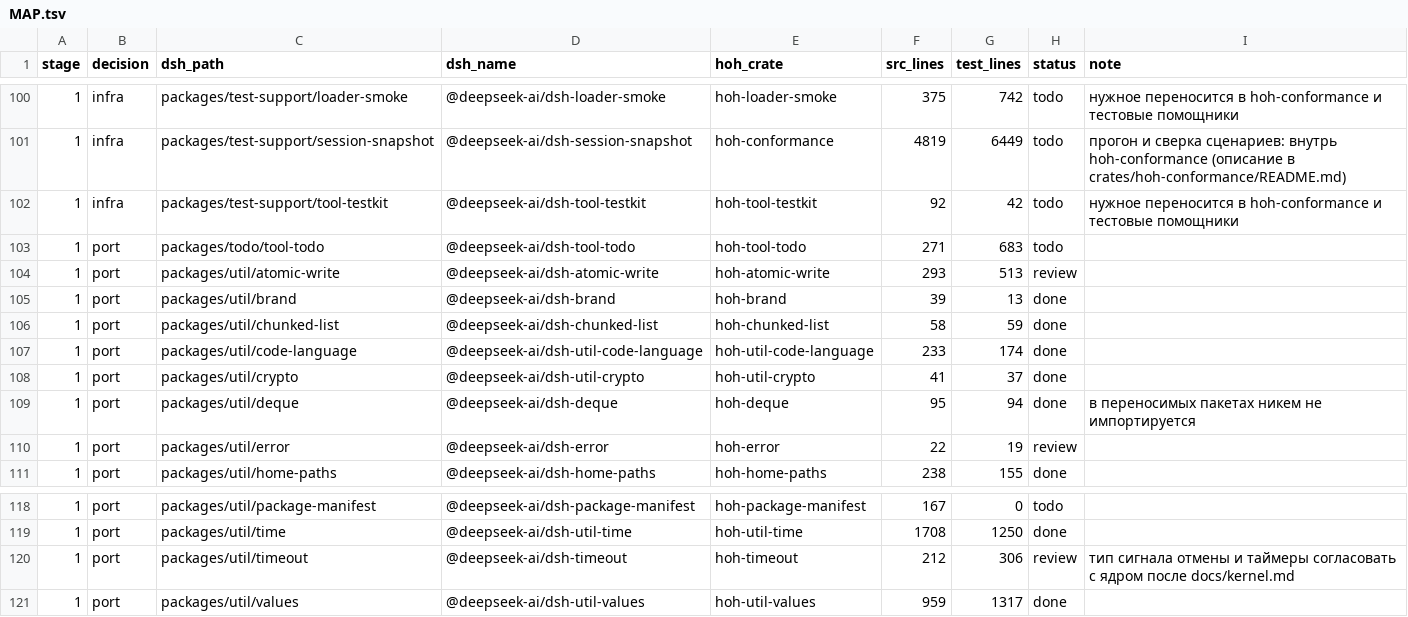
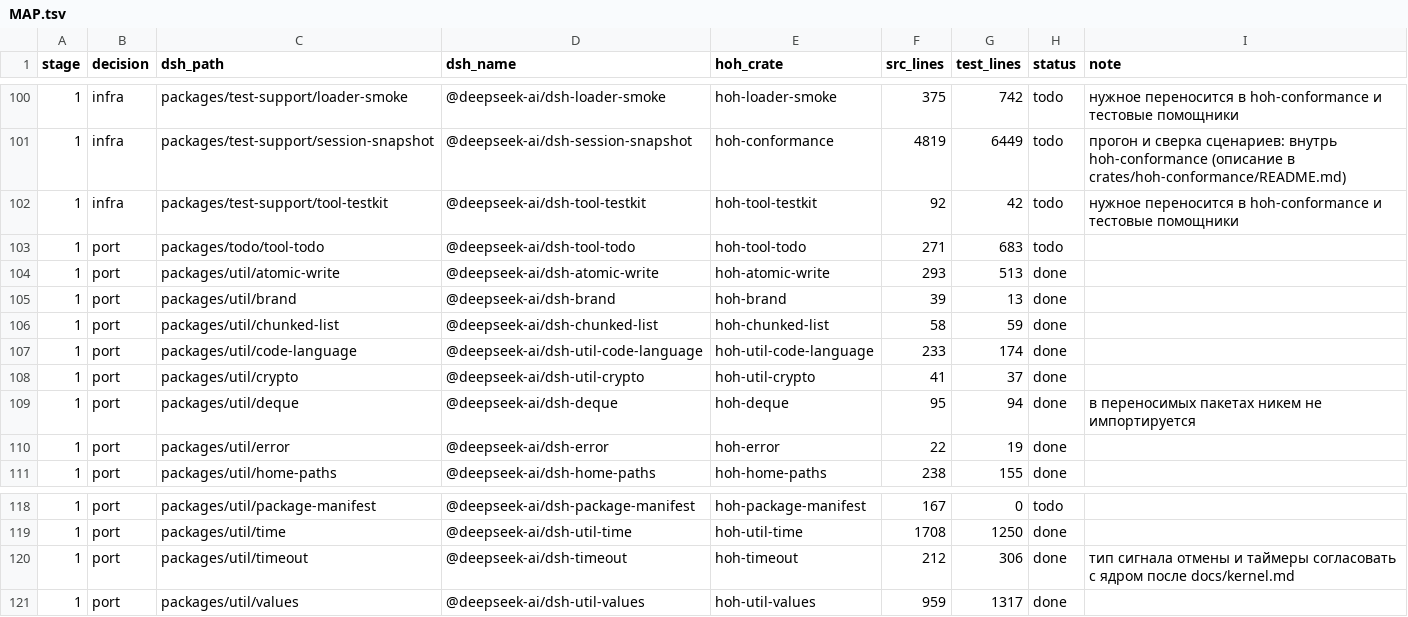
Before and after one commit to alexandrie-dev/harness-over-harness, a TSV file: docs/porting/MAP.tsv, drawn as a sheet; only a part is shown, gaps mark what is left out.

```diff
--- a/docs/porting/MAP.tsv
+++ b/docs/porting/MAP.tsv
@@ -103,3 +103,3 @@ stage	decision	dsh_path	dsh_name	hoh_crate	src_lines	test_lines	status	note
 1	port	packages/todo/tool-todo	@deepseek-ai/dsh-tool-todo	hoh-tool-todo	271	683	todo	
-1	port	packages/util/atomic-write	@deepseek-ai/dsh-atomic-write	hoh-atomic-write	293	513	review	
+1	port	packages/util/atomic-write	@deepseek-ai/dsh-atomic-write	hoh-atomic-write	293	513	done	
 1	port	packages/util/brand	@deepseek-ai/dsh-brand	hoh-brand	39	13	done	
@@ -109,3 +109,3 @@ stage	decision	dsh_path	dsh_name	hoh_crate	src_lines	test_lines	status	note
 1	port	packages/util/deque	@deepseek-ai/dsh-deque	hoh-deque	95	94	done	в переносимых пакетах никем не импортируется
-1	port	packages/util/error	@deepseek-ai/dsh-error	hoh-error	22	19	review	
+1	port	packages/util/error	@deepseek-ai/dsh-error	hoh-error	22	19	done	
 1	port	packages/util/home-paths	@deepseek-ai/dsh-home-paths	hoh-home-paths	238	155	done	
@@ -119,3 +119,3 @@ stage	decision	dsh_path	dsh_name	hoh_crate	src_lines	test_lines	status	note
 1	port	packages/util/time	@deepseek-ai/dsh-util-time	hoh-util-time	1708	1250	done	
-1	port	packages/util/timeout	@deepseek-ai/dsh-timeout	hoh-timeout	212	306	review	тип сигнала отмены и таймеры согласовать с ядром после docs/kernel.md
+1	port	packages/util/timeout	@deepseek-ai/dsh-timeout	hoh-timeout	212	306	done	тип сигнала отмены и таймеры согласовать с ядром после docs/kernel.md
 1	port	packages/util/values	@deepseek-ai/dsh-util-values	hoh-util-values	959	1317	done	
```
Also changed, not shown: 5 other files.
